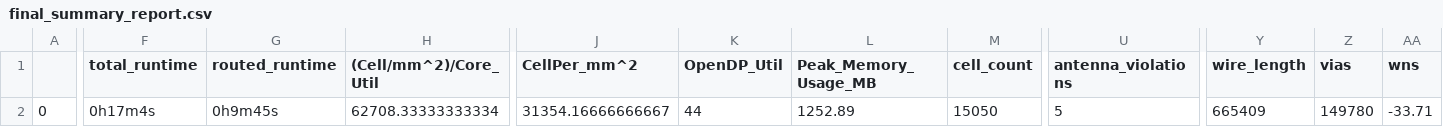
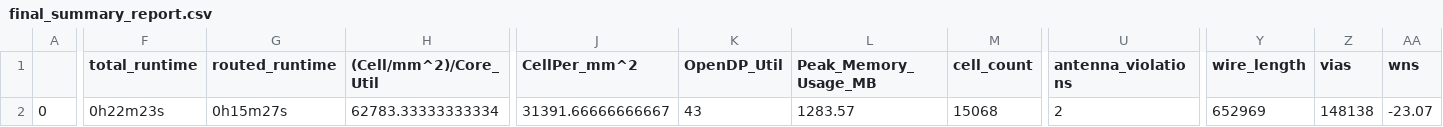
Before and after one commit to efabless/caravel_ibex, a CSV file: signoff/ibex_wrapper/final_summary_report.csv, drawn as a sheet; only a part is shown, gaps mark what is left out; the diff covers the shown part only; the diff names each change by its address in the sheet, - before the commit and + after, or states it on an @@ line.

Commit message:
[DATA] Update ibex_wrapper views

```diff
--- a/signoff/ibex_wrapper/final_summary_report.csv
+++ b/signoff/ibex_wrapper/final_summary_report.csv
-F2 (total_runtime): 0h17m4s
+F2 (total_runtime): 0h22m23s
-G2 (routed_runtime): 0h9m45s
+G2 (routed_runtime): 0h15m27s
-H2 ((Cell/mm^2)/Core_Util): 62708.33333333334
+H2 ((Cell/mm^2)/Core_Util): 62783.33333333334
-J2 (CellPer_mm^2): 31354.16666666667
+J2 (CellPer_mm^2): 31391.66666666667
-K2 (OpenDP_Util): 44
+K2 (OpenDP_Util): 43
-L2 (Peak_Memory_Usage_MB): 1252.89
+L2 (Peak_Memory_Usage_MB): 1283.57
-M2 (cell_count): 15050
+M2 (cell_count): 15068
-U2 (antenna_violations): 5
+U2 (antenna_violations): 2
-Y2 (wire_length): 665409
+Y2 (wire_length): 652969
-Z2 (vias): 149780
+Z2 (vias): 148138
-AA2 (wns): -33.71
+AA2 (wns): -23.07
```
Also changed, not shown: 27 edited cells elsewhere in this file, 8 other files.
